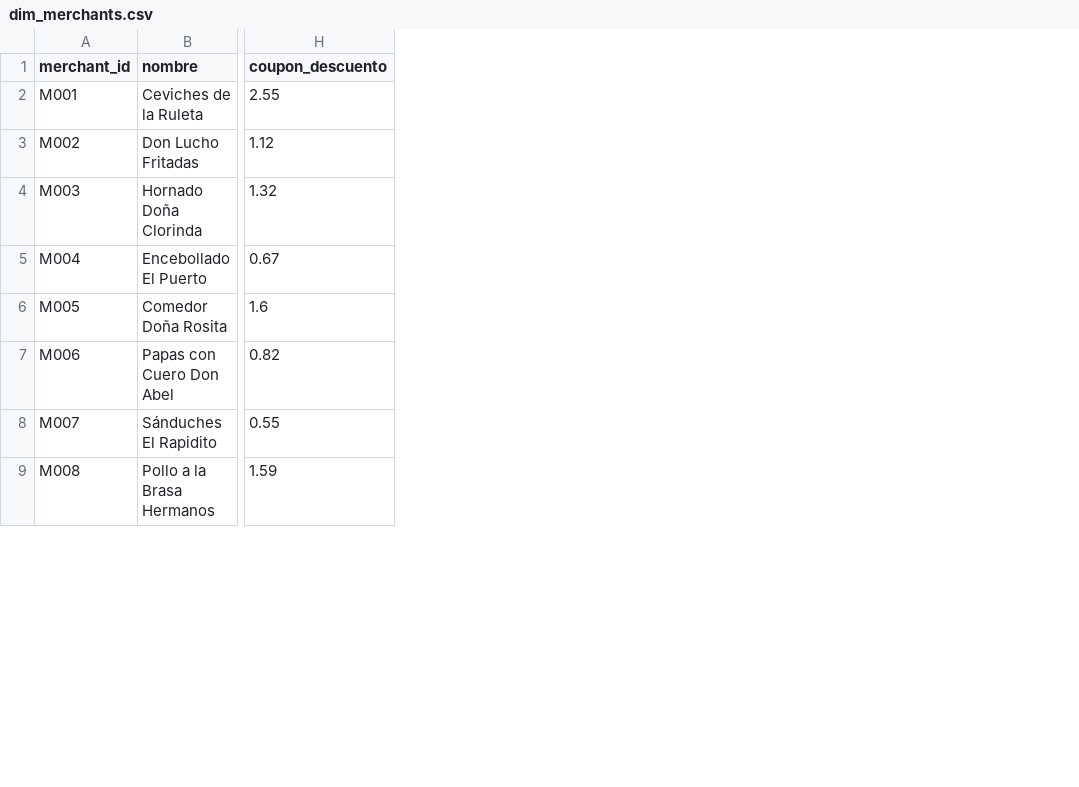
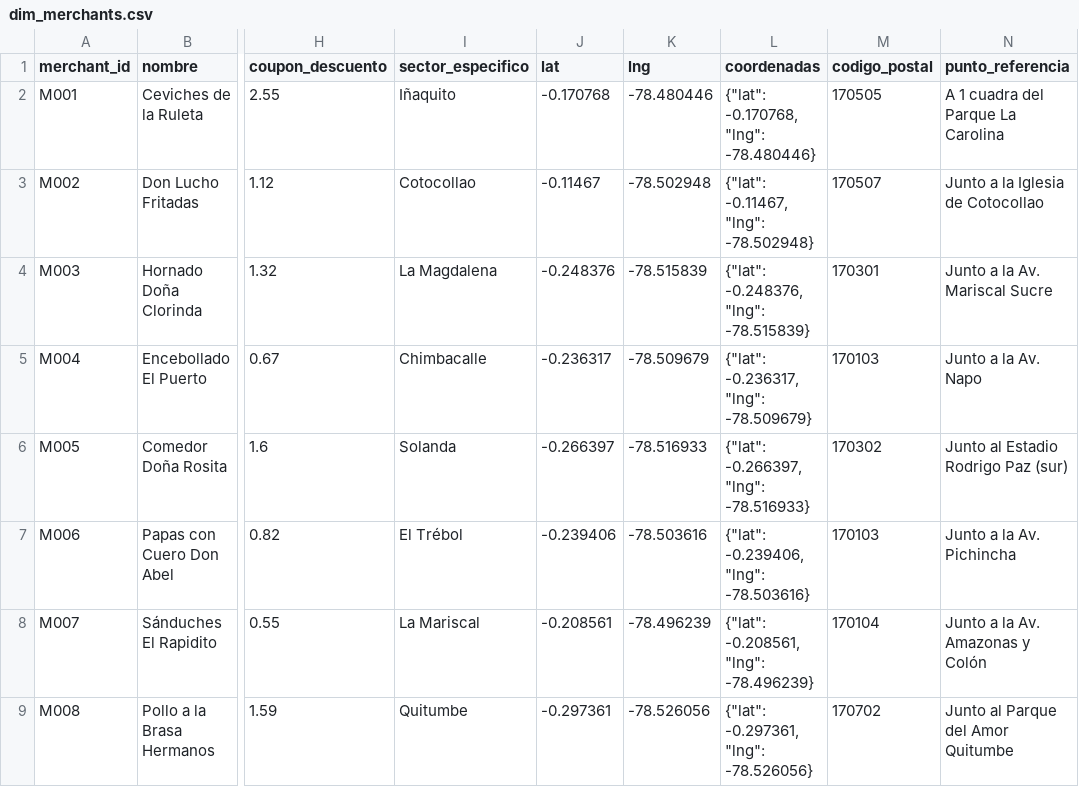
Before and after one commit to ericroco/Interact2hackBackend, a CSV file: datasets1/dim_merchants.csv, drawn as a sheet; only a part is shown, gaps mark what is left out; the diff names each change by its address in the sheet, - before the commit and + after, or states it on an @@ line.

```diff
--- a/datasets1/dim_merchants.csv
+++ b/datasets1/dim_merchants.csv
+column I (sector_especifico), rows 2-9: Iñaquito | Cotocollao | La Magdalena | Chimbacalle | Solanda | El Trébol | La Mariscal | Quitumbe
+column J (lat), rows 2-9: -0.170768 | -0.11467 | -0.248376 | -0.236317 | -0.266397 | -0.239406 | -0.208561 | -0.297361
+column K (lng), rows 2-9: -78.480446 | -78.502948 | -78.515839 | -78.509679 | -78.516933 | -78.503616 | -78.496239 | -78.526056
+column L (coordenadas), rows 2-9: {"lat": -0.170768, "lng": -78.480446} | {"lat": -0.11467, "lng": -78.502948} | {"lat": -0.248376, "lng": -78.515839} | {"lat": -0.236317, "lng": -78.509679} | {"lat": -0.266397, "lng": -78.516933} | {"lat": -0.239406, "lng": -78.503616} | {"lat": -0.208561, "lng": -78.496239} | {"lat": -0.297361, "lng": -78.526056}
+column M (codigo_postal), rows 2-9: 170505 | 170507 | 170301 | 170103 | 170302 | 170103 | 170104 | 170702
+column N (punto_referencia), rows 2-9: A 1 cuadra del Parque La Carolina | Junto a la Iglesia de Cotocollao | Junto a la Av. Mariscal Sucre | Junto a la Av. Napo | Junto al Estadio Rodrigo Paz (sur) | Junto a la Av. Pichincha | Junto a la Av. Amazonas y Colón | Junto al Parque del Amor Quitumbe
```
Also changed, not shown: 28 other files.
